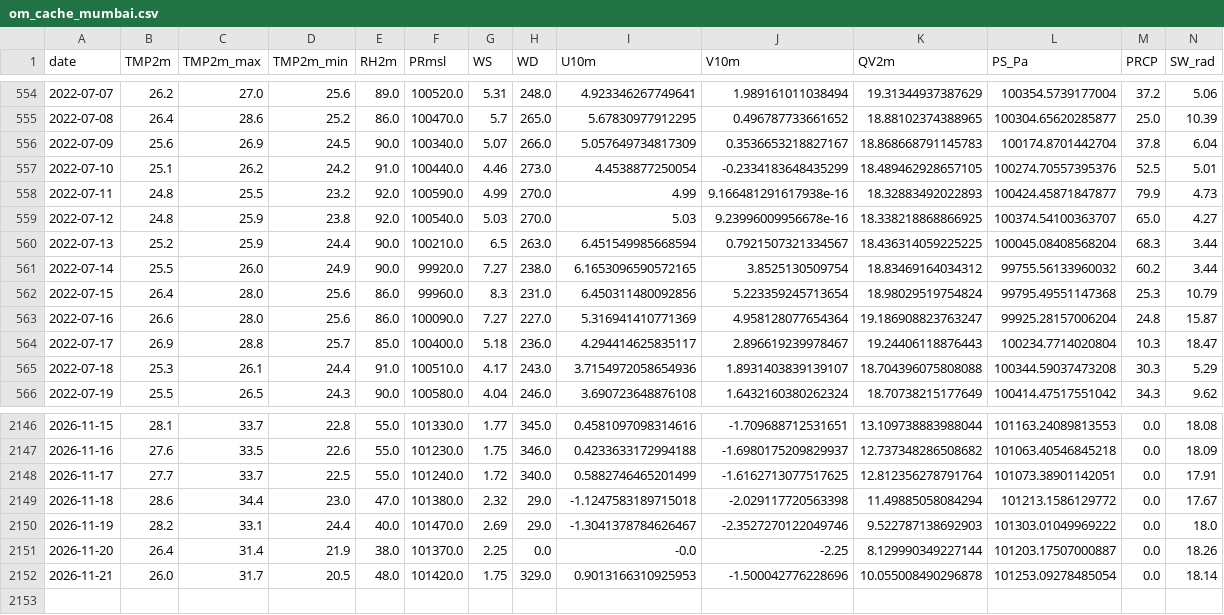
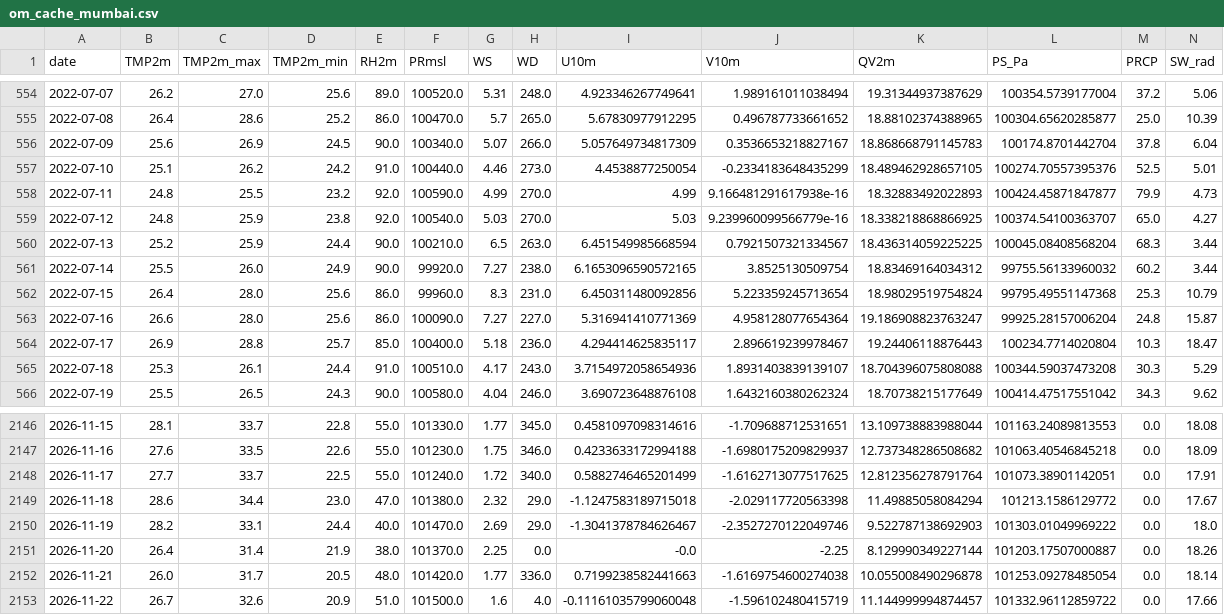
Before and after one commit to souravk03/openmeteo-live-forecast-v2, a CSV file: data/om/Mumbai/om_cache_mumbai.csv, drawn as a sheet; only a part is shown, gaps mark what is left out.

Commit message:
[Mumbai] om_cache_mumbai.csv 2026-11-22

```diff
--- a/data/om/Mumbai/om_cache_mumbai.csv
+++ b/data/om/Mumbai/om_cache_mumbai.csv
@@ -558,3 +558,3 @@ date,TMP2m,TMP2m_max,TMP2m_min,RH2m,PRmsl,WS,WD,U10m,V10m,QV2m,PS_Pa,PRCP,SW_rad
 2022-07-11,24.8,25.5,23.2,92.0,100590.0,4.99,270.0,4.99,9.166481291617938e-16,18.32883492022893,100424.45871847877,79.9,4.73
-2022-07-12,24.8,25.9,23.8,92.0,100540.0,5.03,270.0,5.03,9.23996009956678e-16,18.338218868866925,100374.54100363707,65.0,4.27
+2022-07-12,24.8,25.9,23.8,92.0,100540.0,5.03,270.0,5.03,9.239960099566779e-16,18.338218868866925,100374.54100363707,65.0,4.27
 2022-07-13,25.2,25.9,24.4,90.0,100210.0,6.5,263.0,6.451549985668594,0.7921507321334567,18.436314059225225,100045.08408568204,68.3,3.44
@@ -2151,2 +2151,3 @@ date,TMP2m,TMP2m_max,TMP2m_min,RH2m,PRmsl,WS,WD,U10m,V10m,QV2m,PS_Pa,PRCP,SW_rad
 2026-11-20,26.4,31.4,21.9,38.0,101370.0,2.25,0.0,-0.0,-2.25,8.129990349227144,101203.17507000887,0.0,18.26
-2026-11-21,26.0,31.7,20.5,48.0,101420.0,1.75,329.0,0.9013166310925953,-1.500042776228696,10.055008490296878,101253.09278485054,0.0,18.14
+2026-11-21,26.0,31.7,20.5,48.0,101420.0,1.77,336.0,0.7199238582441663,-1.6169754600274038,10.055008490296878,101253.09278485054,0.0,18.14
+2026-11-22,26.7,32.6,20.9,51.0,101500.0,1.6,4.0,-0.11161035799060048,-1.596102480415719,11.144999994874457,101332.96112859722,0.0,17.66
```
